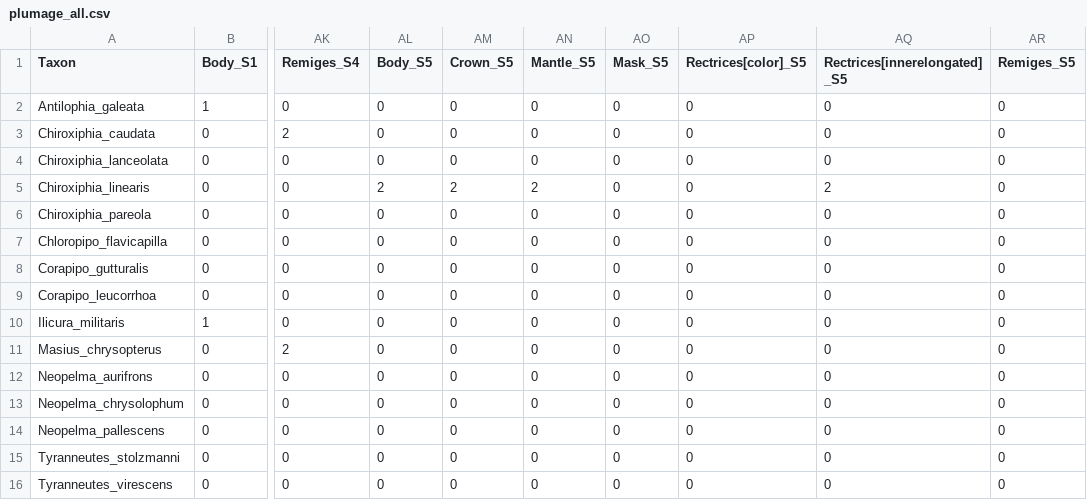
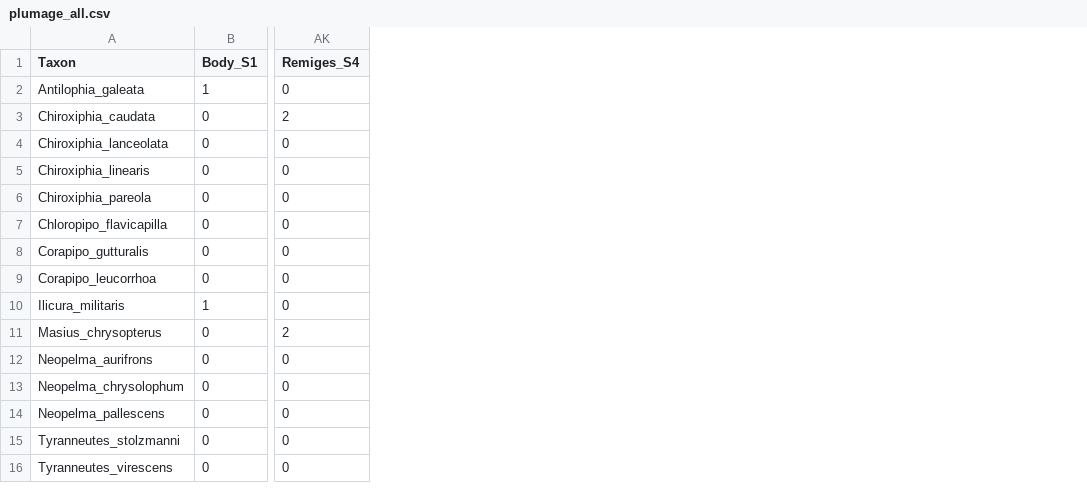
Before and after one commit to ltaylor2/finalproject, a CSV file: Data/plumage_all.csv, drawn as a sheet; only a part is shown, gaps mark what is left out; the diff names each change by its address in the sheet, - before the commit and + after, or states it on an @@ line.

```diff
--- a/Data/plumage_all.csv
+++ b/Data/plumage_all.csv
-column AL (Body_S5), rows 2-16: 0 | 0 | 0 | 2 | 0 | 0 | 0 | 0 | 0 | 0 | 0 | 0 | 0 | 0 | 0
-column AM (Crown_S5), rows 2-16: 0 | 0 | 0 | 2 | 0 | 0 | 0 | 0 | 0 | 0 | 0 | 0 | 0 | 0 | 0
-column AN (Mantle_S5), rows 2-16: 0 | 0 | 0 | 2 | 0 | 0 | 0 | 0 | 0 | 0 | 0 | 0 | 0 | 0 | 0
-column AO (Mask_S5), rows 2-16: all 0
-column AP (Rectrices[color]_S5), rows 2-16: all 0
-column AQ (Rectrices[innerelongated]_S5), rows 2-16: 0 | 0 | 0 | 2 | 0 | 0 | 0 | 0 | 0 | 0 | 0 | 0 | 0 | 0 | 0
-column AR (Remiges_S5), rows 2-16: all 0
```
Also changed, not shown: 11 other files.
